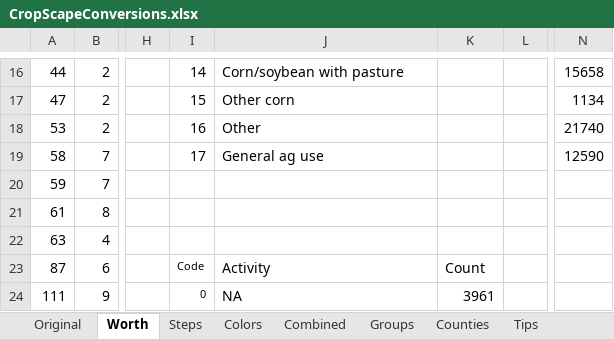
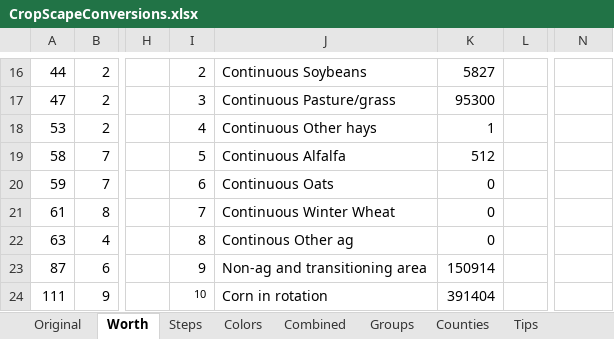
Before and after one commit to goodrich4185/Supply.Chain.Development, an Excel workbook: CropScapeConversions.xlsx, sheet Worth, drawn as a sheet; only a part is shown, gaps mark what is left out; values as stored, in another font and other column widths than the file's, no borders; the diff covers the shown part only; the diff names each change by its address in the sheet, - before the commit and + after, or states it on an @@ line.

```diff
--- a/CropScapeConversions.xlsx (sheet Worth)
+++ b/CropScapeConversions.xlsx (sheet Worth)
-I16: 14
+I16: 2
-J16: Corn/soybean with pasture
+J16: Continuous Soybeans
-K16: (empty)
+K16: 5827
-N16: 15658
+N16: (empty)
-I17: 15
+I17: 3
-J17: Other corn
+J17: Continuous Pasture/grass
-K17: (empty)
+K17: 95300
-N17: 1134
+N17: (empty)
-I18: 16
+I18: 4
-J18: Other
+J18: Continuous Other hays
-K18: (empty)
+K18: 1
-N18: 21740
+N18: (empty)
-I19: 17
+I19: 5
-J19: General ag use
+J19: Continuous Alfalfa
-K19: (empty)
+K19: 512
-N19: 12590
+N19: (empty)
-I20: (empty)
+I20: 6
-J20: (empty)
+J20: Continuous Oats
-K20:K22: (empty)
+K20:K22: 0
-I21: (empty)
+I21: 7
-J21: (empty)
+J21: Continuous Winter Wheat
-I22: (empty)
+I22: 8
-J22: (empty)
+J22: Continous Other ag
-I23: Code
+I23: 9
@@ I23 text size: larger @@
-J23: Activity
+J23: Non-ag and transitioning area
-K23: Count
+K23: 150914
-I24: 0
+I24: 10
-J24: NA
+J24: Corn in rotation
-K24: 3961
+K24: 391404
```
Also changed, not shown: 86 edited cells and cell formats elsewhere in this sheet, 1 other file.
